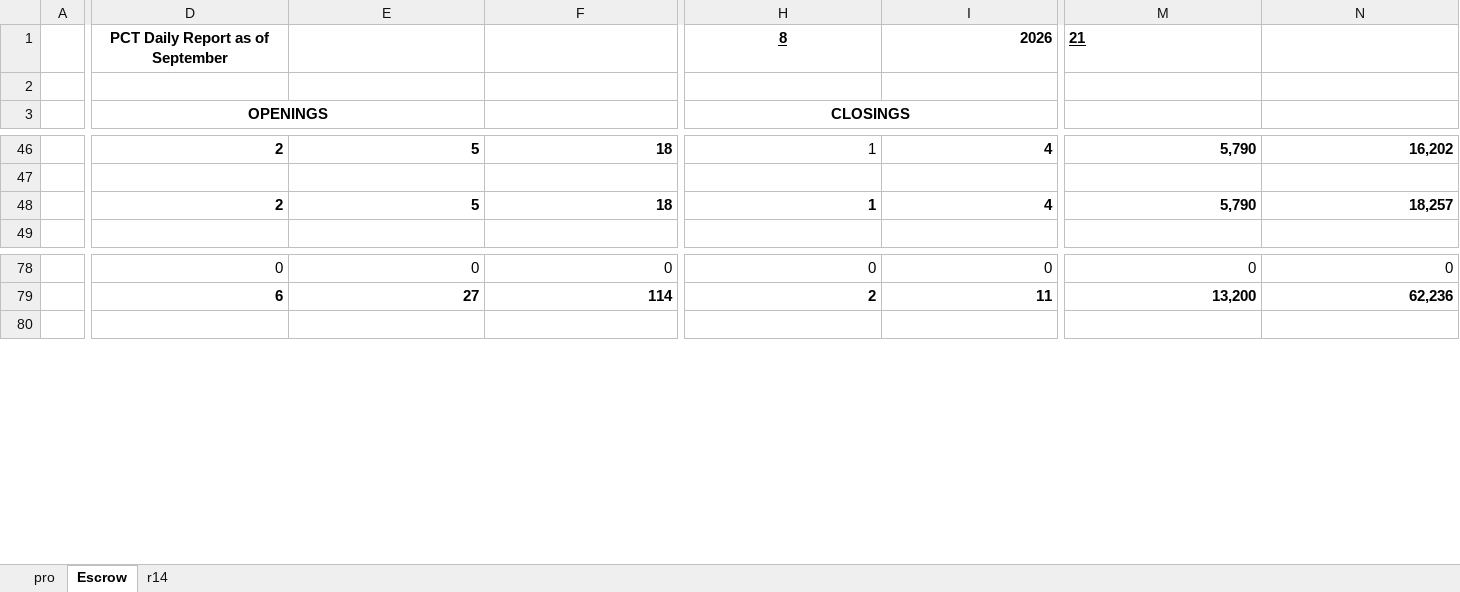
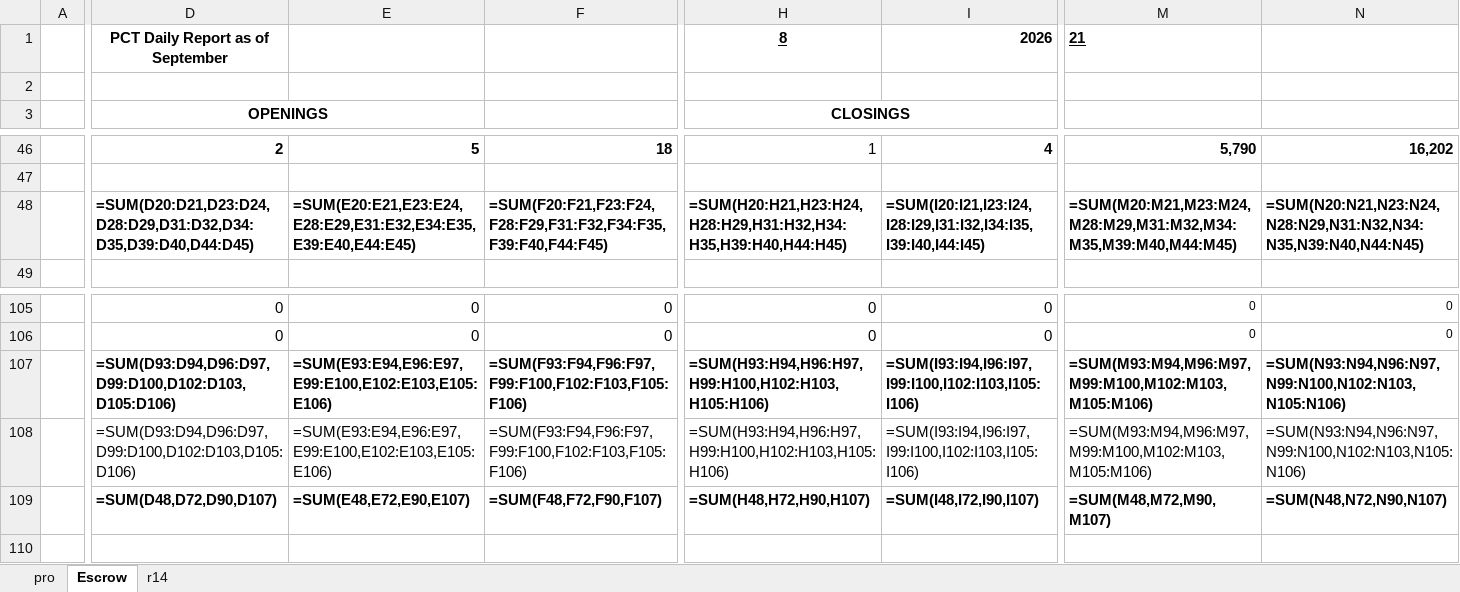
Before and after one commit to pacificcoasttitle/manager-reports, an Excel workbook: docs/templates/Daily_Report_Master.xlsx, sheet Escrow, drawn as a sheet; only a part is shown, gaps mark what is left out; values as stored, in another font and other column widths than the file's, no borders; formulas without a stored value are shown as written; conditional formats not drawn; 1 other sheet too large or unreadable and not compared; addresses are those after the commit; rows hold the shown columns only; the diff covers the shown part only; the diff names each change by its address in the sheet, - before the commit and + after, or states it on an @@ line.

```diff
--- a/docs/templates/Daily_Report_Master.xlsx (sheet Escrow)
+++ b/docs/templates/Daily_Report_Master.xlsx (sheet Escrow)
-D48 (OPENINGS): 2
+D48 (OPENINGS): =SUM(D20:D21,D23:D24,D28:D29,D31:D32,D34:D35,D39:D40,D44:D45)
-E48: 5
+E48: =SUM(E20:E21,E23:E24,E28:E29,E31:E32,E34:E35,E39:E40,E44:E45)
-F48: 18
+F48: =SUM(F20:F21,F23:F24,F28:F29,F31:F32,F34:F35,F39:F40,F44:F45)
-H48 (CLOSINGS): 1
+H48 (CLOSINGS): =SUM(H20:H21,H23:H24,H28:H29,H31:H32,H34:H35,H39:H40,H44:H45)
-I48: 4
+I48: =SUM(I20:I21,I23:I24,I28:I29,I31:I32,I34:I35,I39:I40,I44:I45)
-M48: 5,790
+M48: =SUM(M20:M21,M23:M24,M28:M29,M31:M32,M34:M35,M39:M40,M44:M45)
-N48: 18,257
+N48: =SUM(N20:N21,N23:N24,N28:N29,N31:N32,N34:N35,N39:N40,N44:N45)
@@ M105:N105 text size: smaller @@
@@ row 106 unhidden:  | 0 | 0 | 0 | 0 | 0 | 0 | 0 @@
+row 107:  | =SUM(D93:D94,D96:D97,D99:D100,D102:D103,D105:D106) | =SUM(E93:E94,E96:E97,E99:E100,E102:E103,E105:E106) | =SUM(F93:F94,F96:F97,F99:F100,F102:F103,F105:F106) | =SUM(H93:H94,H96:H97,H99:H100,H102:H103,H105:H106) | =SUM(I93:I94,I96:I97,I99:I100,I102:I103,I105:I106) | =SUM(M93:M94,M96:M97,M99:M100,M102:M103,M105:M106) | =SUM(N93:N94,N96:N97,N99:N100,N102:N103,N105:N106)
+row 108:  | =SUM(D93:D94,D96:D97,D99:D100,D102:D103,D105:D106) | =SUM(E93:E94,E96:E97,E99:E100,E102:E103,E105:E106) | =SUM(F93:F94,F96:F97,F99:F100,F102:F103,F105:F106) | =SUM(H93:H94,H96:H97,H99:H100,H102:H103,H105:H106) | =SUM(I93:I94,I96:I97,I99:I100,I102:I103,I105:I106) | =SUM(M93:M94,M96:M97,M99:M100,M102:M103,M105:M106) | =SUM(N93:N94,N96:N97,N99:N100,N102:N103,N105:N106)
-D109 (OPENINGS): 6
+D109 (OPENINGS): =SUM(D48,D72,D90,D107)
-E109: 27
+E109: =SUM(E48,E72,E90,E107)
-F109: 114
+F109: =SUM(F48,F72,F90,F107)
-H109 (CLOSINGS): 2
+H109 (CLOSINGS): =SUM(H48,H72,H90,H107)
-I109: 11
+I109: =SUM(I48,I72,I90,I107)
-M109: 13,200
+M109: =SUM(M48,M72,M90,M107)
-N109: 62,236
+N109: =SUM(N48,N72,N90,N107)
```
Also changed, not shown: 9 added rows, 5 hidden or unhidden rows, 78 edited cells and cell formats elsewhere in this sheet, formulas that keep their value, hidden cells, 3 other files.
